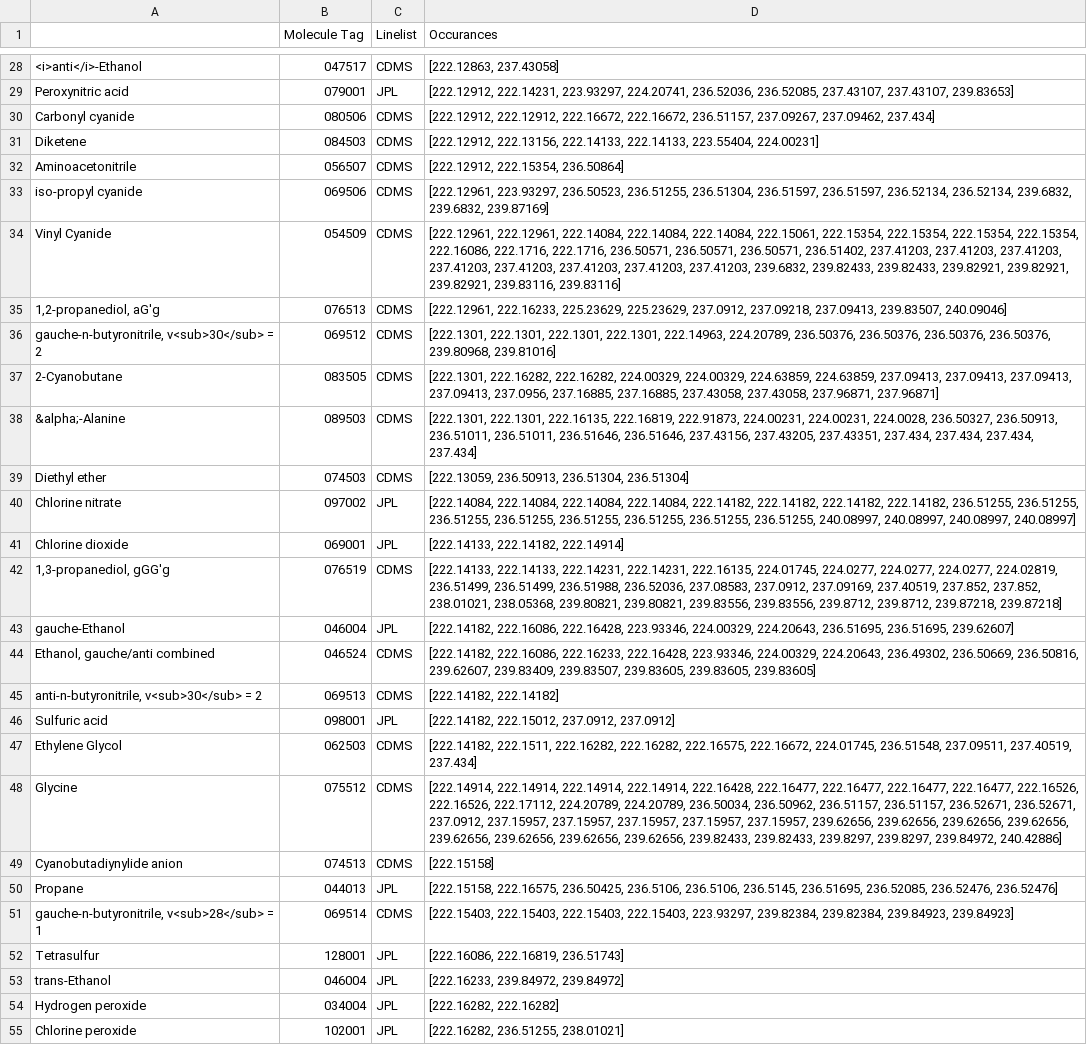
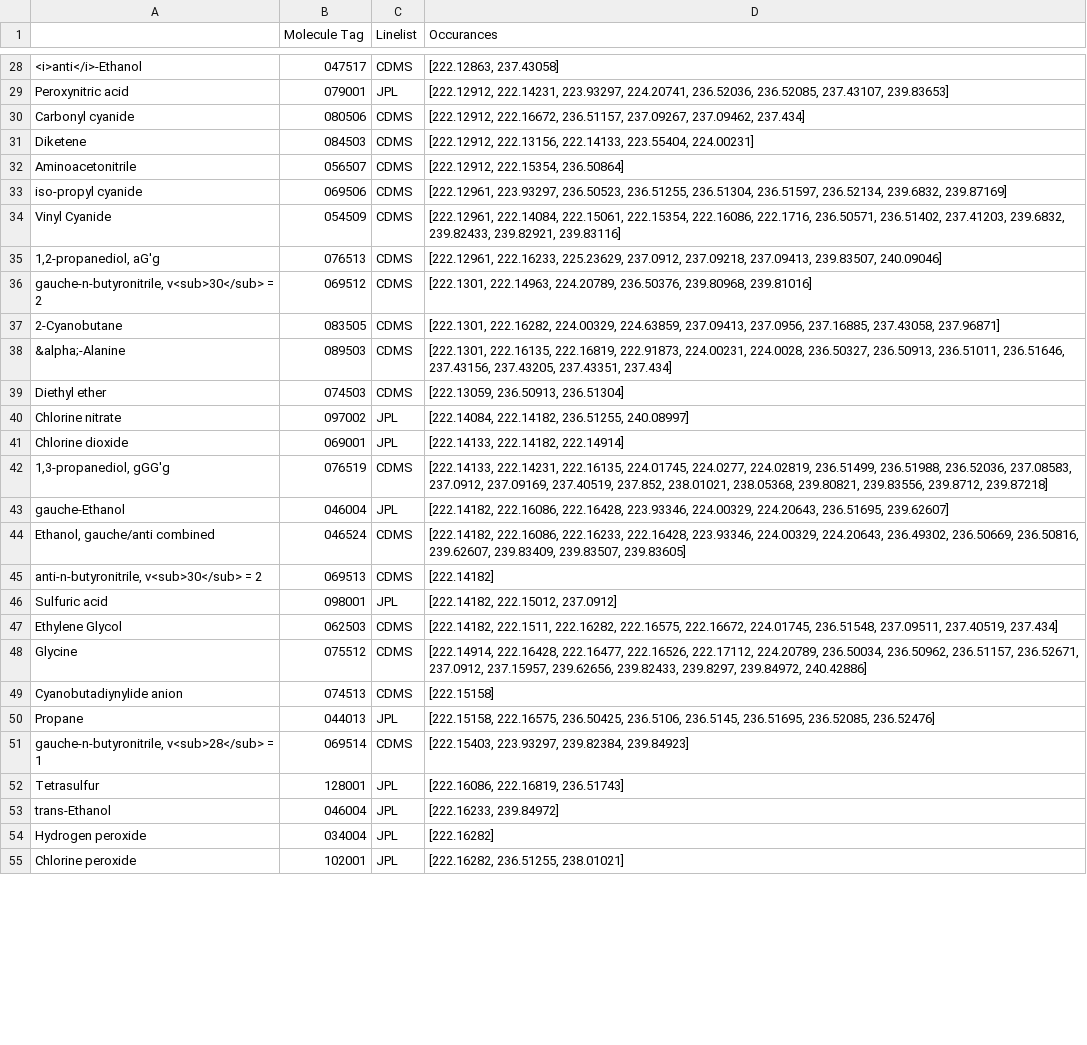
Before and after one commit to lavos84/NASA-Spectroscopy, a CSV file: Data/all_molecules.csv, drawn as a sheet; only a part is shown, gaps mark what is left out; the diff covers the shown part only; the diff names each change by its address in the sheet, - before the commit and + after, or states it on an @@ line.

```diff
--- a/Data/all_molecules.csv
+++ b/Data/all_molecules.csv
-D29 (Occurances): …236.52085, 237.43107, 237.43107, 239.83653]
+D29 (Occurances): …236.52085, 237.43107, 239.83653]
-D30 (Occurances): [222.12912, 222.12912, 222.16672, 222.16672, 236.51157,…
+D30 (Occurances): [222.12912, 222.16672, 236.51157,…
-D31 (Occurances): …222.13156, 222.14133, 222.14133, 223.55404, 224.00231]
+D31 (Occurances): …222.13156, 222.14133, 223.55404, 224.00231]
-D33 (Occurances): …236.51304, 236.51597, 236.51597, 236.52134, 236.52134, 239.6832, 239.6832, 239.87169]
+D33 (Occurances): …236.51304, 236.51597, 236.52134, 239.6832, 239.87169]
-D34 (Occurances): [222.12961, 222.12961, 222.14084, 222.14084, 222.14084, 222.15061, 222.15354, 222.15354, 222.15354, 222.15354, 222.16086, 222.1716, 222.1716, 236.50571, 236.50571, 236.50571, 236.51402, 237.41203, 237.41203, 237.41203, 237.41203, 237.41203, 237.41203, 237.41203, 237.41203, 239.6832, 239.82433, 239.82433, 239.82921, 239.82921, 239.82921, 239.83116, 239.83116]
+D34 (Occurances): [222.12961, 222.14084, 222.15061, 222.15354, 222.16086, 222.1716, 236.50571, 236.51402, 237.41203, 239.6832, 239.82433, 239.82921, 239.83116]
-D35 (Occurances): …222.16233, 225.23629, 225.23629, 237.0912, 237.09218,…
+D35 (Occurances): …222.16233, 225.23629, 237.0912, 237.09218,…
-D36 (Occurances): [222.1301, 222.1301, 222.1301, 222.1301, 222.14963, 224.20789, 236.50376, 236.50376, 236.50376, 236.50376, 239.80968,…
+D36 (Occurances): [222.1301, 222.14963, 224.20789, 236.50376, 239.80968,…
-D37 (Occurances): [222.1301, 222.16282, 222.16282, 224.00329, 224.00329, 224.63859, 224.63859, 237.09413, 237.09413, 237.09413, 237.09413, 237.0956, 237.16885, 237.16885, 237.43058, 237.43058, 237.96871, 237.96871]
+D37 (Occurances): [222.1301, 222.16282, 224.00329, 224.63859, 237.09413, 237.0956, 237.16885, 237.43058, 237.96871]
-D38 (Occurances): [222.1301, 222.1301, 222.16135, 222.16819, 222.91873, 224.00231, 224.00231, 224.0028, 236.50327, 236.50913, 236.51011, 236.51011, 236.51646, 236.51646, 237.43156, 237.43205, 237.43351, 237.434, 237.434, 237.434, 237.434]
+D38 (Occurances): [222.1301, 222.16135, 222.16819, 222.91873, 224.00231, 224.0028, 236.50327, 236.50913, 236.51011, 236.51646, 237.43156, 237.43205, 237.43351, 237.434]
-D39 (Occurances): [222.13059, 236.50913, 236.51304, 236.51304]
+D39 (Occurances): [222.13059, 236.50913, 236.51304]
-D40 (Occurances): [222.14084, 222.14084, 222.14084, 222.14084, 222.14182, 222.14182, 222.14182, 222.14182, 236.51255, 236.51255, 236.51255, 236.51255, 236.51255, 236.51255, 236.51255, 236.51255, 240.08997, 240.08997, 240.08997, 240.08997]
+D40 (Occurances): [222.14084, 222.14182, 236.51255, 240.08997]
-D42 (Occurances): [222.14133, 222.14133, 222.14231, 222.14231, 222.16135, 224.01745, 224.0277, 224.0277, 224.0277, 224.02819, 236.51499, 236.51499, 236.51988, 236.52036, 237.08583, 237.0912, 237.09169, 237.40519, 237.852, 237.852, 238.01021, 238.05368, 239.80821, 239.80821, 239.83556, 239.83556, 239.8712, 239.8712, 239.87218, 239.87218]
+D42 (Occurances): [222.14133, 222.14231, 222.16135, 224.01745, 224.0277, 224.02819, 236.51499, 236.51988, 236.52036, 237.08583, 237.0912, 237.09169, 237.40519, 237.852, 238.01021, 238.05368, 239.80821, 239.83556, 239.8712, 239.87218]
-D43 (Occurances): …224.20643, 236.51695, 236.51695, 239.62607]
+D43 (Occurances): …224.20643, 236.51695, 239.62607]
-D44 (Occurances): …239.83409, 239.83507, 239.83605, 239.83605, 239.83605]
+D44 (Occurances): …239.83409, 239.83507, 239.83605]
-D45 (Occurances): [222.14182, 222.14182]
+D45 (Occurances): [222.14182]
-D46 (Occurances): [222.14182, 222.15012, 237.0912, 237.0912]
+D46 (Occurances): [222.14182, 222.15012, 237.0912]
-D47 (Occurances): …222.1511, 222.16282, 222.16282, 222.16575, 222.16672,…
+D47 (Occurances): …222.1511, 222.16282, 222.16575, 222.16672,…
-D48 (Occurances): [222.14914, 222.14914, 222.14914, 222.14914, 222.16428, 222.16477, 222.16477, 222.16477, 222.16477, 222.16526, 222.16526, 222.17112, 224.20789, 224.20789, 236.50034, 236.50962, 236.51157, 236.51157, 236.52671, 236.52671, 237.0912, 237.15957, 237.15957, 237.15957, 237.15957, 237.15957, 239.62656, 239.62656, 239.62656, 239.62656, 239.62656, 239.62656, 239.62656, 239.62656, 239.82433, 239.82433, 239.8297, 239.8297, 239.84972,…
+D48 (Occurances): [222.14914, 222.16428, 222.16477, 222.16526, 222.17112, 224.20789, 236.50034, 236.50962, 236.51157, 236.52671, 237.0912, 237.15957, 239.62656, 239.82433, 239.8297, 239.84972,…
-D50 (Occurances): …236.50425, 236.5106, 236.5106, 236.5145, 236.51695, 236.52085, 236.52476, 236.52476]
+D50 (Occurances): …236.50425, 236.5106, 236.5145, 236.51695, 236.52085, 236.52476]
-D51 (Occurances): [222.15403, 222.15403, 222.15403, 222.15403, 223.93297, 239.82384, 239.82384, 239.84923, 239.84923]
+D51 (Occurances): [222.15403, 223.93297, 239.82384, 239.84923]
-D53 (Occurances): [222.16233, 239.84972, 239.84972]
+D53 (Occurances): [222.16233, 239.84972]
-D54 (Occurances): [222.16282, 222.16282]
+D54 (Occurances): [222.16282]
```
Also changed, not shown: 54 edited cells elsewhere in this file, 1 other file.
